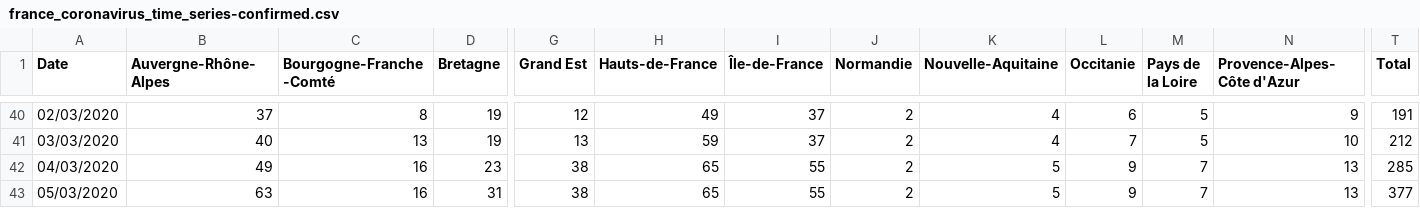
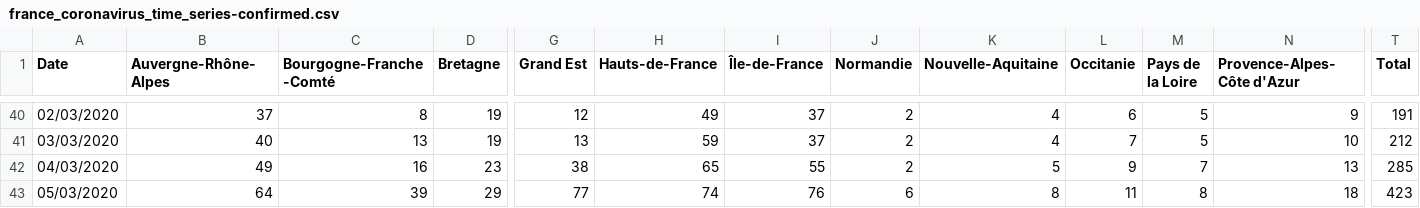
Before and after one commit to cedricguadalupe/FRANCE-COVID-19, a CSV file: france_coronavirus_time_series-confirmed.csv, drawn as a sheet; only a part is shown, gaps mark what is left out; the diff names each change by its address in the sheet, - before the commit and + after, or states it on an @@ line.

Commit message:
Update france_coronavirus_time_series-confirmed.csv
Update 2020-03-05 23:10:00

```diff
--- a/france_coronavirus_time_series-confirmed.csv
+++ b/france_coronavirus_time_series-confirmed.csv
-B43 (Auvergne-Rhône-Alpes): 63
+B43 (Auvergne-Rhône-Alpes): 64
-C43 (Bourgogne-Franche-Comté): 16
+C43 (Bourgogne-Franche-Comté): 39
-D43 (Bretagne): 31
+D43 (Bretagne): 29
-G43 (Grand Est): 38
+G43 (Grand Est): 77
-H43 (Hauts-de-France): 65
+H43 (Hauts-de-France): 74
-I43 (Île-de-France): 55
+I43 (Île-de-France): 76
-J43 (Normandie): 2
+J43 (Normandie): 6
-K43 (Nouvelle-Aquitaine): 5
+K43 (Nouvelle-Aquitaine): 8
-L43 (Occitanie): 9
+L43 (Occitanie): 11
-M43 (Pays de la Loire): 7
+M43 (Pays de la Loire): 8
-N43 (Provence-Alpes-Côte d'Azur): 13
+N43 (Provence-Alpes-Côte d'Azur): 18
-T43 (Total): 377
+T43 (Total): 423
```
